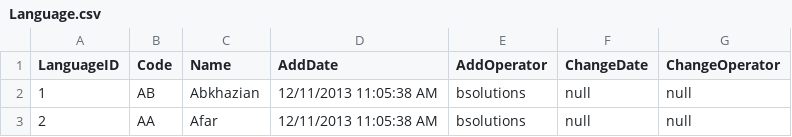
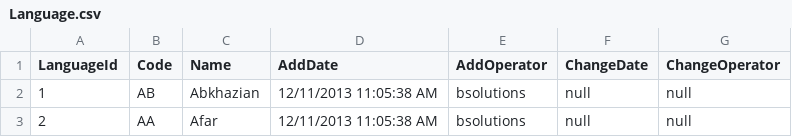
Before and after one commit to International-Fairy-Tale-Filmography/data, a CSV file: csv/Language.csv, drawn as a sheet; only a part is shown.

```diff
--- a/csv/Language.csv
+++ b/csv/Language.csv
@@ -1,2 +1,2 @@
-LanguageID,Code,Name,AddDate,AddOperator,ChangeDate,ChangeOperator
+LanguageId,Code,Name,AddDate,AddOperator,ChangeDate,ChangeOperator
 1,AB,Abkhazian,12/11/2013 11:05:38 AM,bsolutions,null,null
```
Also changed, not shown: csv/FilmPerson.csv, csv/LanguageFilm.csv, 9 other files.
